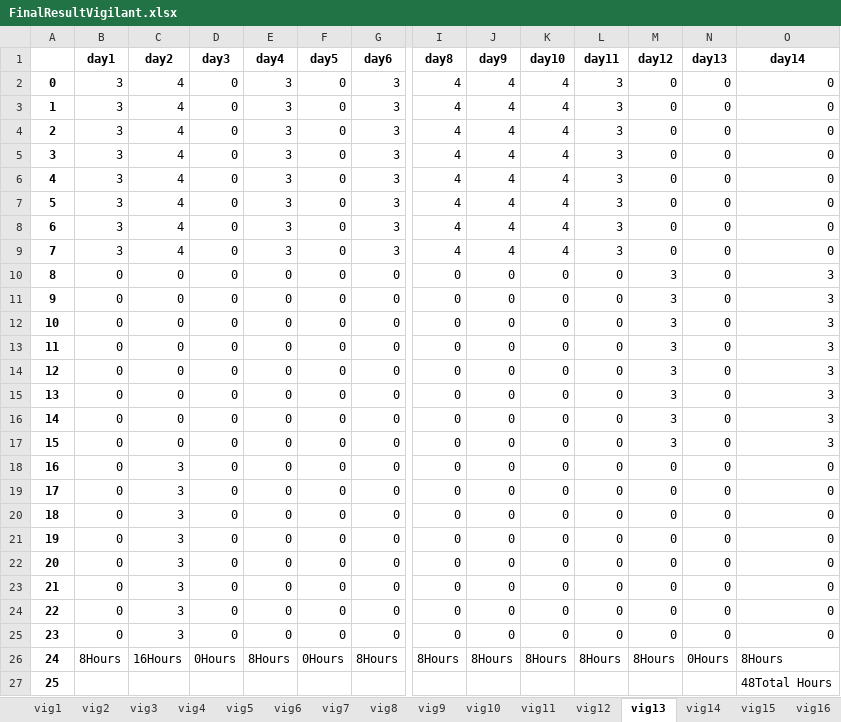
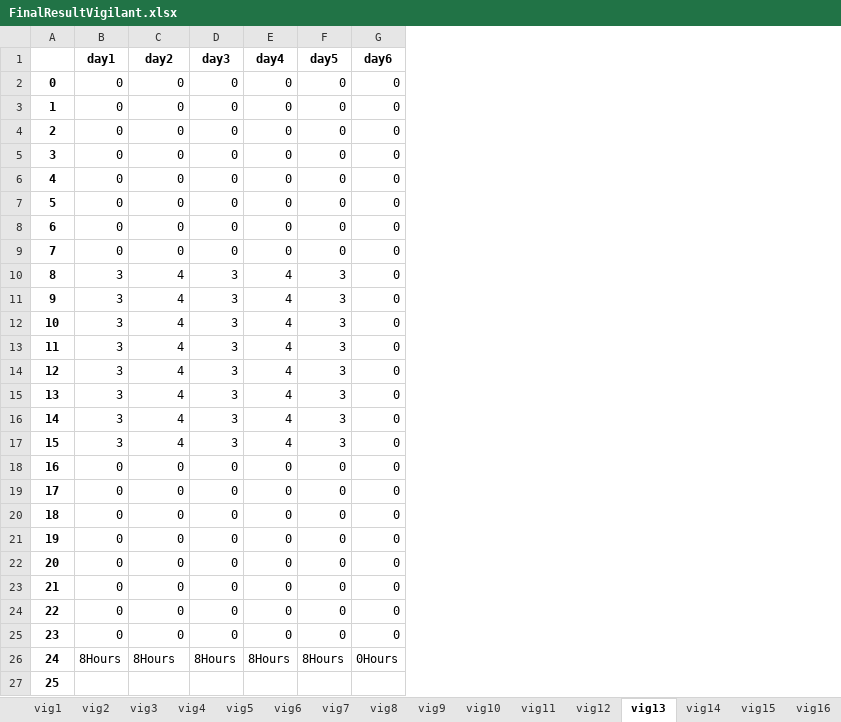
Before and after one commit to renejal/assignment-of-truns, an Excel workbook: Data/Results/FinalResultVigilant.xlsx, sheet vig13, drawn as a sheet; only a part is shown, gaps mark what is left out; values as stored, in another font and other column widths than the file's, no borders; the diff covers the shown part only; the diff names each change by its address in the sheet, - before the commit and + after, or states it on an @@ line.

```diff
--- a/Data/Results/FinalResultVigilant.xlsx (sheet vig13)
+++ b/Data/Results/FinalResultVigilant.xlsx (sheet vig13)
-column I (day8), rows 2-26: 4 | 4 | 4 | 4 | 4 | 4 | 4 | 4 | 0 | 0 | 0 | 0 | 0 | 0 | 0 | 0 | 0 | 0 | 0 | 0 | 0 | 0 | 0 | 0 | 8Hours
-column J (day9), rows 2-26: 4 | 4 | 4 | 4 | 4 | 4 | 4 | 4 | 0 | 0 | 0 | 0 | 0 | 0 | 0 | 0 | 0 | 0 | 0 | 0 | 0 | 0 | 0 | 0 | 8Hours
-column K (day10), rows 2-26: 4 | 4 | 4 | 4 | 4 | 4 | 4 | 4 | 0 | 0 | 0 | 0 | 0 | 0 | 0 | 0 | 0 | 0 | 0 | 0 | 0 | 0 | 0 | 0 | 8Hours
-column L (day11), rows 2-26: 3 | 3 | 3 | 3 | 3 | 3 | 3 | 3 | 0 | 0 | 0 | 0 | 0 | 0 | 0 | 0 | 0 | 0 | 0 | 0 | 0 | 0 | 0 | 0 | 8Hours
-column M (day12), rows 2-26: 0 | 0 | 0 | 0 | 0 | 0 | 0 | 0 | 3 | 3 | 3 | 3 | 3 | 3 | 3 | 3 | 0 | 0 | 0 | 0 | 0 | 0 | 0 | 0 | 8Hours
-column N (day13), rows 2-26: 0 | 0 | 0 | 0 | 0 | 0 | 0 | 0 | 0 | 0 | 0 | 0 | 0 | 0 | 0 | 0 | 0 | 0 | 0 | 0 | 0 | 0 | 0 | 0 | 0Hours
-column O (day14), rows 2-27: 0 | 0 | 0 | 0 | 0 | 0 | 0 | 0 | 3 | 3 | 3 | 3 | 3 | 3 | 3 | 3 | 0 | 0 | 0 | 0 | 0 | 0 | 0 | 0 | 8Hours | 48Total Hours
-B2:B9 (day1): 3
+B2:B9 (day1): 0
-C2:C9 (day2): 4
+C2:C9 (day2): 0
-E2:E9 (day4): 3
+E2:E9 (day4): 0
-G2:G9 (day6): 3
+G2:G9 (day6): 0
-B10:B17 (day1): 0
+B10:B17 (day1): 3
-C10:C17 (day2): 0
+C10:C17 (day2): 4
-D10:D17 (day3): 0
+D10:D17 (day3): 3
-E10:E17 (day4): 0
+E10:E17 (day4): 4
-F10:F17 (day5): 0
+F10:F17 (day5): 3
-C18:C25 (day2): 3
+C18:C25 (day2): 0
-C26 (day2): 16Hours
+C26 (day2): 8Hours
-D26 (day3): 0Hours
+D26 (day3): 8Hours
-F26 (day5): 0Hours
+F26 (day5): 8Hours
-G26 (day6): 8Hours
+G26 (day6): 0Hours
```
Also changed, not shown: 14 removed columns elsewhere in this sheet, sheet vig24, sheet vig16, sheet vig17, sheet vig21, sheet vig23, sheet vig25, 21 more sheets, Data/Results/FinalResultSite.xlsx, Data/Results/FirstResultSite.xlsx, 5 other files.
